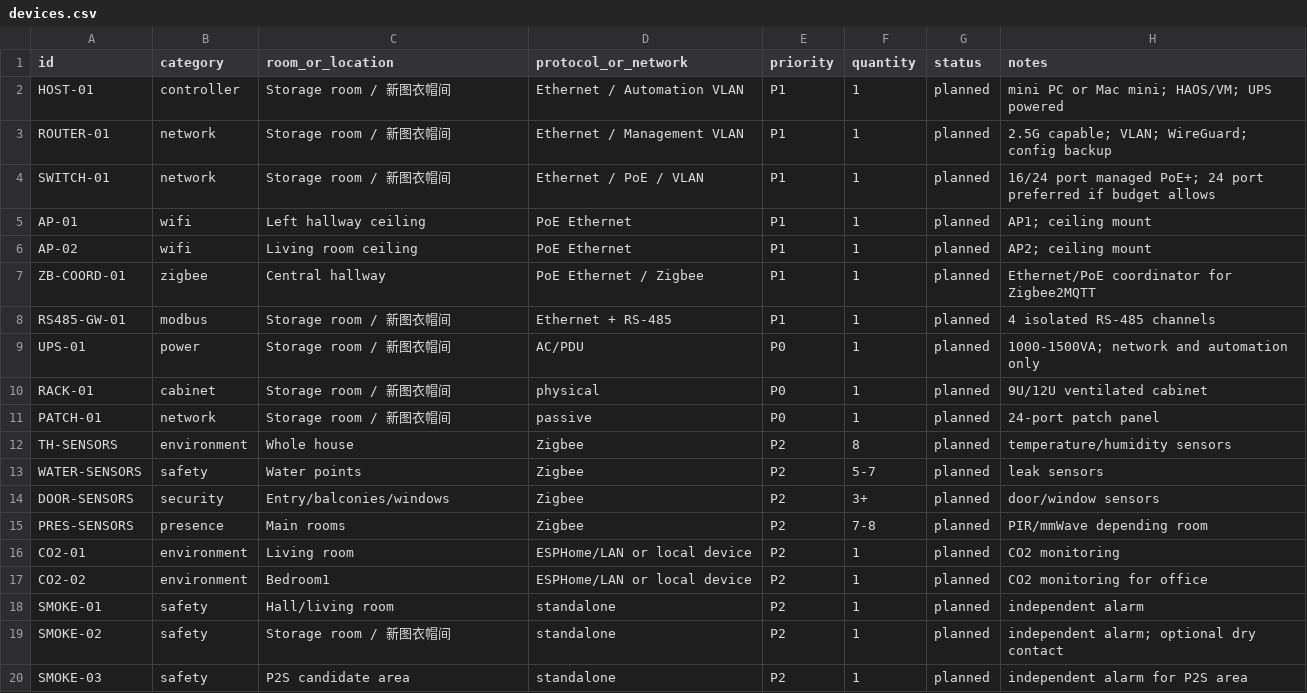
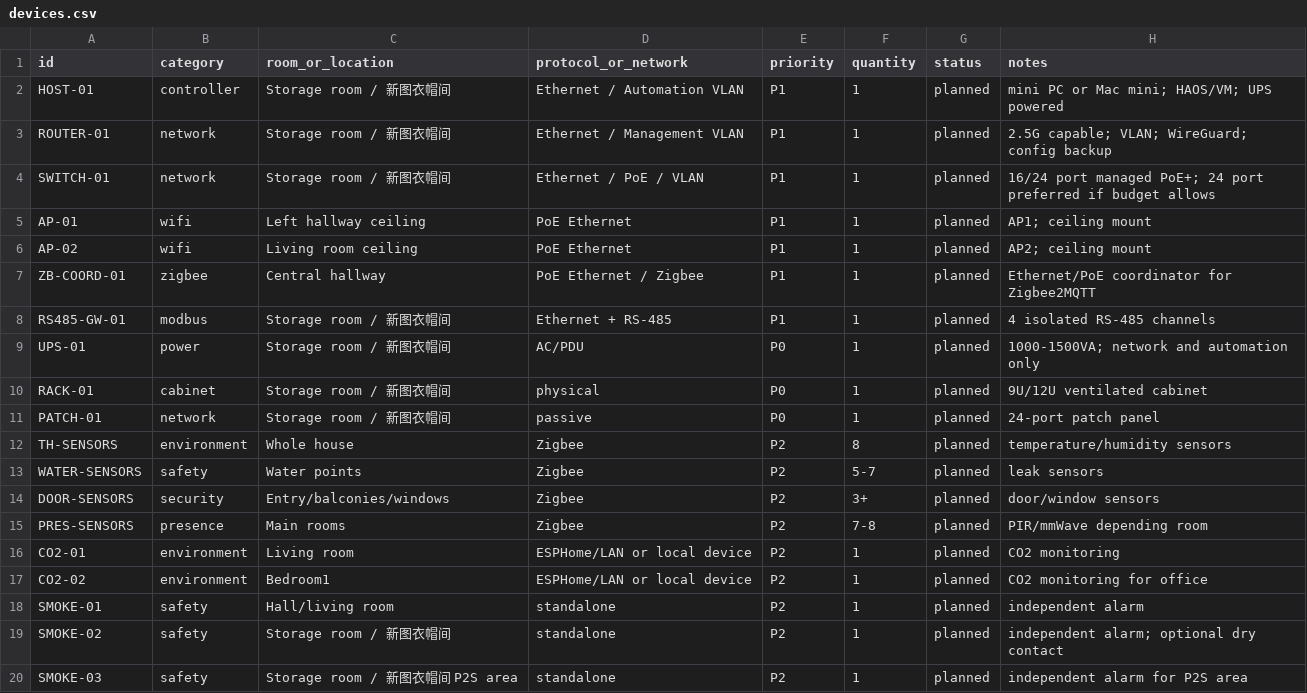
Before and after one commit to phoenixjyb/mySmartHome, a CSV file: inventory/devices.csv, drawn as a sheet.

```diff
--- a/inventory/devices.csv
+++ b/inventory/devices.csv
@@ -19,2 +19,2 @@ SMOKE-01,safety,Hall/living room,standalone,P2,1,planned,independent alarm
 SMOKE-02,safety,Storage room / 新图衣帽间,standalone,P2,1,planned,independent alarm; optional dry contact
-SMOKE-03,safety,P2S candidate area,standalone,P2,1,planned,independent alarm for P2S area
+SMOKE-03,safety,Storage room / 新图衣帽间 P2S area,standalone,P2,1,planned,independent alarm for P2S area
```
Also changed, not shown: inventory/contractor_wiring_checklist.csv, inventory/network_ports.csv, 13 other files.
